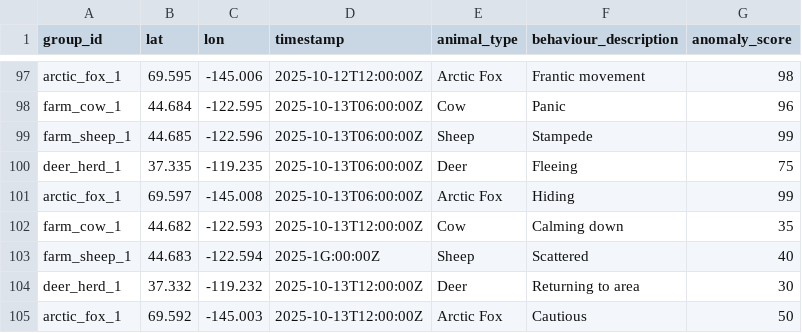
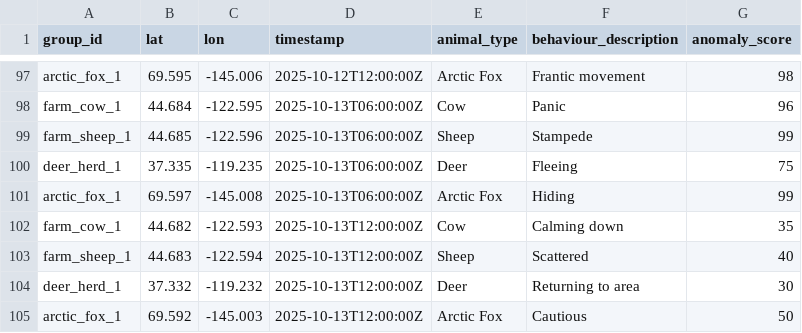
Before and after one commit to sirasatinithyanand/disaster-management, a CSV file: animals_data.csv, drawn as a sheet; only a part is shown, gaps mark what is left out.

```diff
--- a/animals_data.csv
+++ b/animals_data.csv
@@ -102,3 +102,3 @@ arctic_fox_1,69.597,-145.008,2025-10-13T06:00:00Z,Arctic Fox,Hiding,99
 farm_cow_1,44.682,-122.593,2025-10-13T12:00:00Z,Cow,Calming down,35
-farm_sheep_1,44.683,-122.594,2025-1G:00:00Z,Sheep,Scattered,40
+farm_sheep_1,44.683,-122.594,2025-10-13T12:00:00Z,Sheep,Scattered,40
 deer_herd_1,37.332,-119.232,2025-10-13T12:00:00Z,Deer,Returning to area,30
```
Also changed, not shown: 2 other files.
